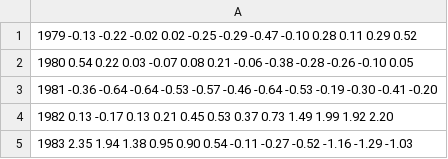
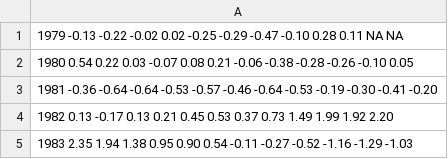
Before and after one commit to bobbyantonio/iecdt_environmental_data_analysis, a CSV file: data_samples/csv/el_nino_3.4.csv, drawn as a sheet; only a part is shown.

```diff
--- a/data_samples/csv/el_nino_3.4.csv
+++ b/data_samples/csv/el_nino_3.4.csv
@@ -1,2 +1,2 @@
-1979  -0.13  -0.22  -0.02   0.02  -0.25  -0.29  -0.47  -0.10   0.28   0.11   0.29   0.52
+1979  -0.13  -0.22  -0.02   0.02  -0.25  -0.29  -0.47  -0.10   0.28   0.11   NA   NA
 1980   0.54   0.22   0.03  -0.07   0.08   0.21  -0.06  -0.38  -0.28  -0.26  -0.10   0.05
```
Also changed, not shown: 1 other file.
